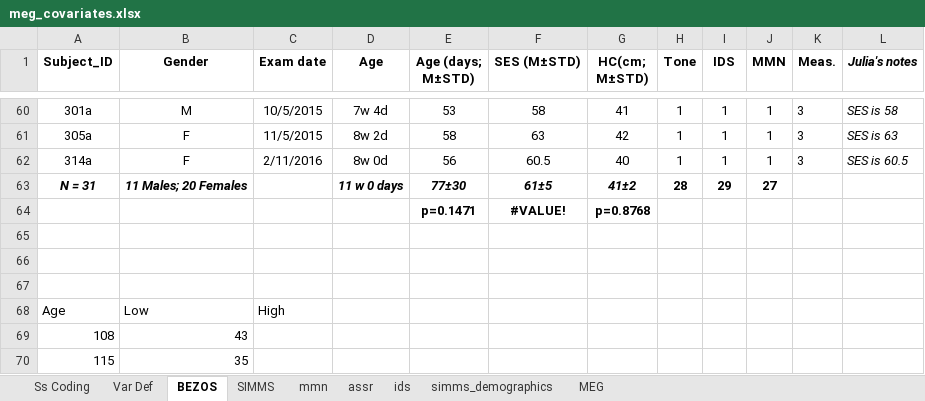
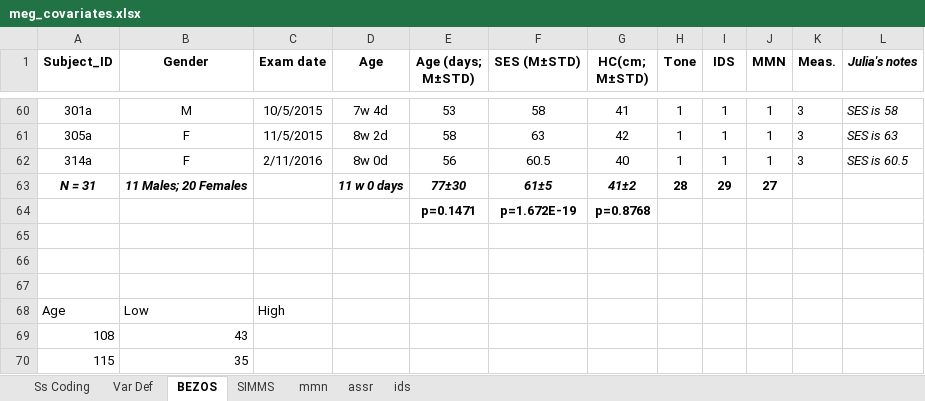
Before and after one commit to pettetmw/badbaby, an Excel workbook: badbaby/static/meg_covariates.xlsx, sheet BEZOS, drawn as a sheet; only a part is shown, gaps mark what is left out; values as stored, in another font and other column widths than the file's, no borders; the diff names each change by its address in the sheet, - before the commit and + after, or states it on an @@ line.

```diff
--- a/badbaby/static/meg_covariates.xlsx (sheet BEZOS)
+++ b/badbaby/static/meg_covariates.xlsx (sheet BEZOS)
-sheet tab: simms_demographics
@@ sheet tab hidden: MEG @@
-F64 (SES (M±STD)): #VALUE!
+F64 (SES (M±STD)): p=1.672E-19
```
Also changed, not shown: sheet mmn, sheet SIMMS, formulas that keep their value, charts or pictures.
